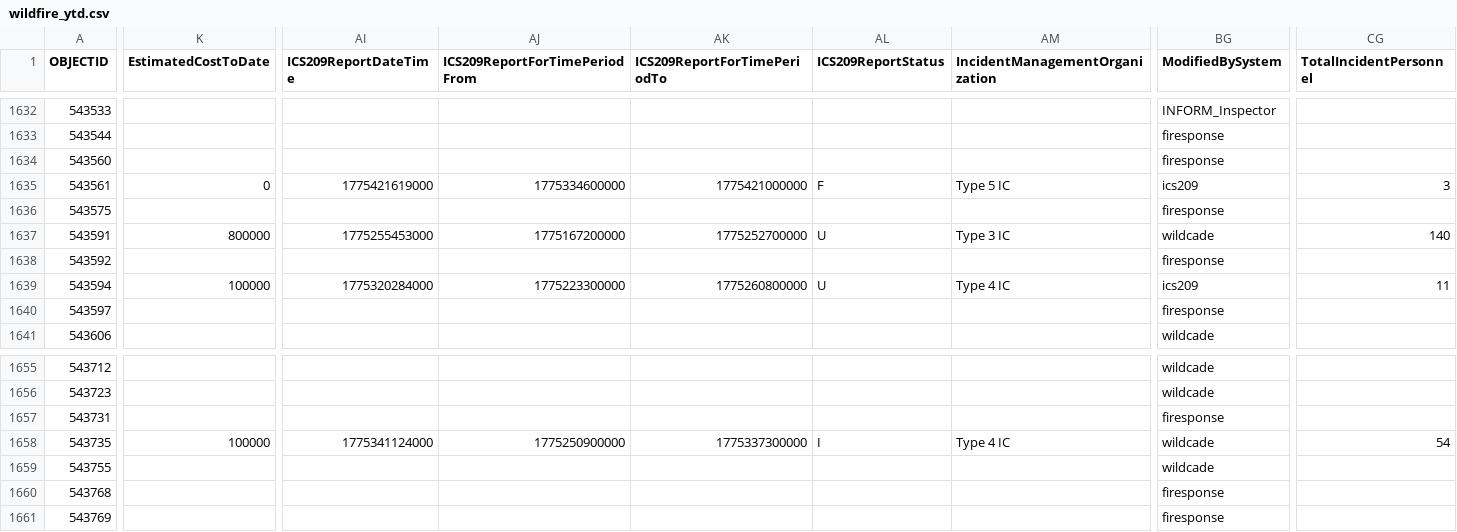
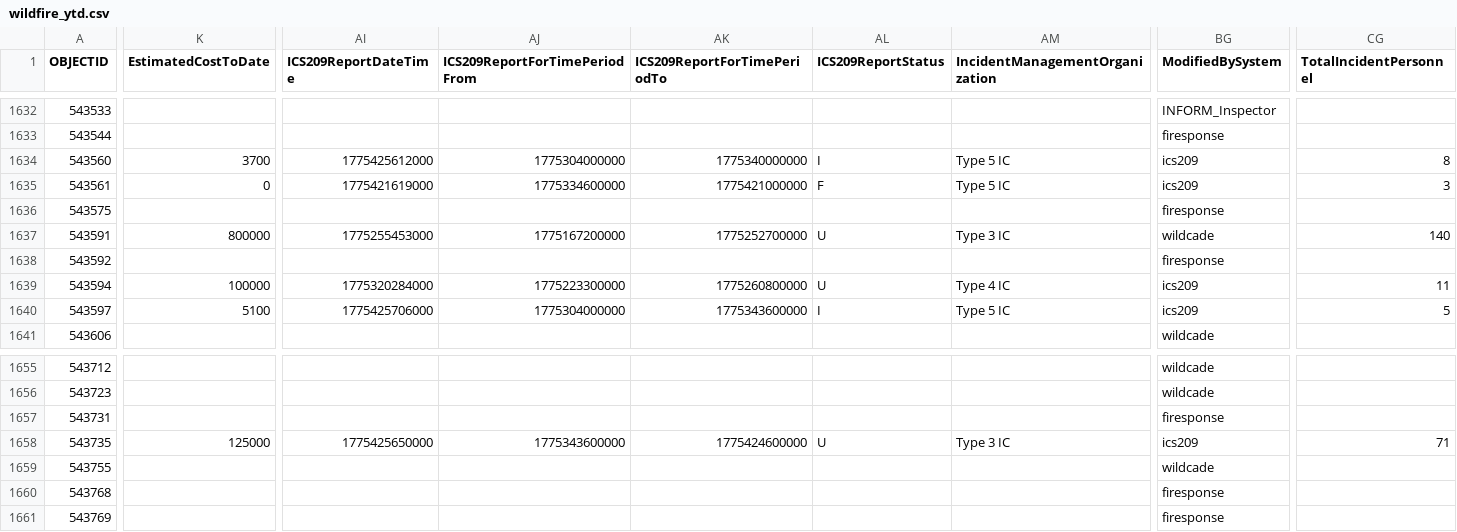
Before and after one commit to githamm/wildfire-tracker, a CSV file: data/wildfire_ytd.csv, drawn as a sheet; only a part is shown, gaps mark what is left out; the diff covers the shown part only; the diff names each change by its address in the sheet, - before the commit and + after, or states it on an @@ line.

```diff
--- a/data/wildfire_ytd.csv
+++ b/data/wildfire_ytd.csv
-K1634 (EstimatedCostToDate): (empty)
+K1634 (EstimatedCostToDate): 3700
-AI1634 (ICS209ReportDateTime): (empty)
+AI1634 (ICS209ReportDateTime): 1775425612000
-AJ1634 (ICS209ReportForTimePeriodFrom): (empty)
+AJ1634 (ICS209ReportForTimePeriodFrom): 1775304000000
-AK1634 (ICS209ReportForTimePeriodTo): (empty)
+AK1634 (ICS209ReportForTimePeriodTo): 1775340000000
-AL1634 (ICS209ReportStatus): (empty)
+AL1634 (ICS209ReportStatus): I
-AM1634 (IncidentManagementOrganization): (empty)
+AM1634 (IncidentManagementOrganization): Type 5 IC
-BG1634 (ModifiedBySystem): firesponse
+BG1634 (ModifiedBySystem): ics209
-CG1634 (TotalIncidentPersonnel): (empty)
+CG1634 (TotalIncidentPersonnel): 8
-K1640 (EstimatedCostToDate): (empty)
+K1640 (EstimatedCostToDate): 5100
-AI1640 (ICS209ReportDateTime): (empty)
+AI1640 (ICS209ReportDateTime): 1775425706000
-AJ1640 (ICS209ReportForTimePeriodFrom): (empty)
+AJ1640 (ICS209ReportForTimePeriodFrom): 1775304000000
-AK1640 (ICS209ReportForTimePeriodTo): (empty)
+AK1640 (ICS209ReportForTimePeriodTo): 1775343600000
-AL1640 (ICS209ReportStatus): (empty)
+AL1640 (ICS209ReportStatus): I
-AM1640 (IncidentManagementOrganization): (empty)
+AM1640 (IncidentManagementOrganization): Type 5 IC
-BG1640 (ModifiedBySystem): firesponse
+BG1640 (ModifiedBySystem): ics209
-CG1640 (TotalIncidentPersonnel): (empty)
+CG1640 (TotalIncidentPersonnel): 5
-K1658 (EstimatedCostToDate): 100000
+K1658 (EstimatedCostToDate): 125000
-AI1658 (ICS209ReportDateTime): 1775341124000
+AI1658 (ICS209ReportDateTime): 1775425650000
-AJ1658 (ICS209ReportForTimePeriodFrom): 1775250900000
+AJ1658 (ICS209ReportForTimePeriodFrom): 1775343600000
-AK1658 (ICS209ReportForTimePeriodTo): 1775337300000
+AK1658 (ICS209ReportForTimePeriodTo): 1775424600000
-AL1658 (ICS209ReportStatus): I
+AL1658 (ICS209ReportStatus): U
-AM1658 (IncidentManagementOrganization): Type 4 IC
+AM1658 (IncidentManagementOrganization): Type 3 IC
-BG1658 (ModifiedBySystem): wildcade
+BG1658 (ModifiedBySystem): ics209
-CG1658 (TotalIncidentPersonnel): 54
+CG1658 (TotalIncidentPersonnel): 71
```
Also changed, not shown: 43 edited cells elsewhere in this file.
